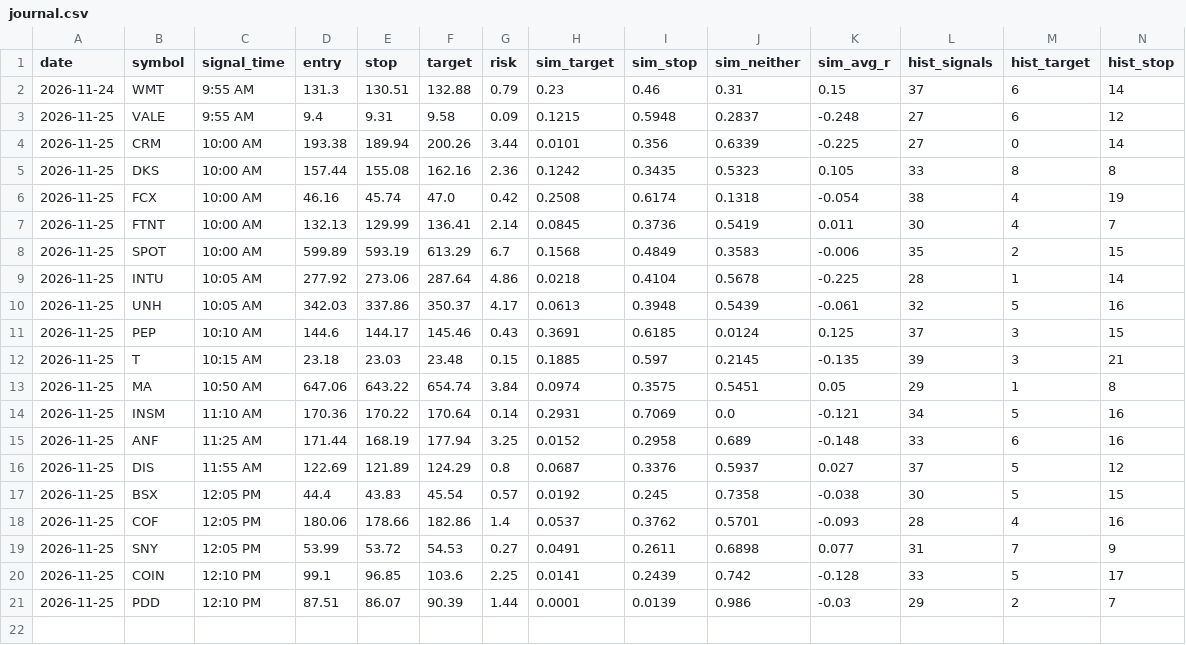
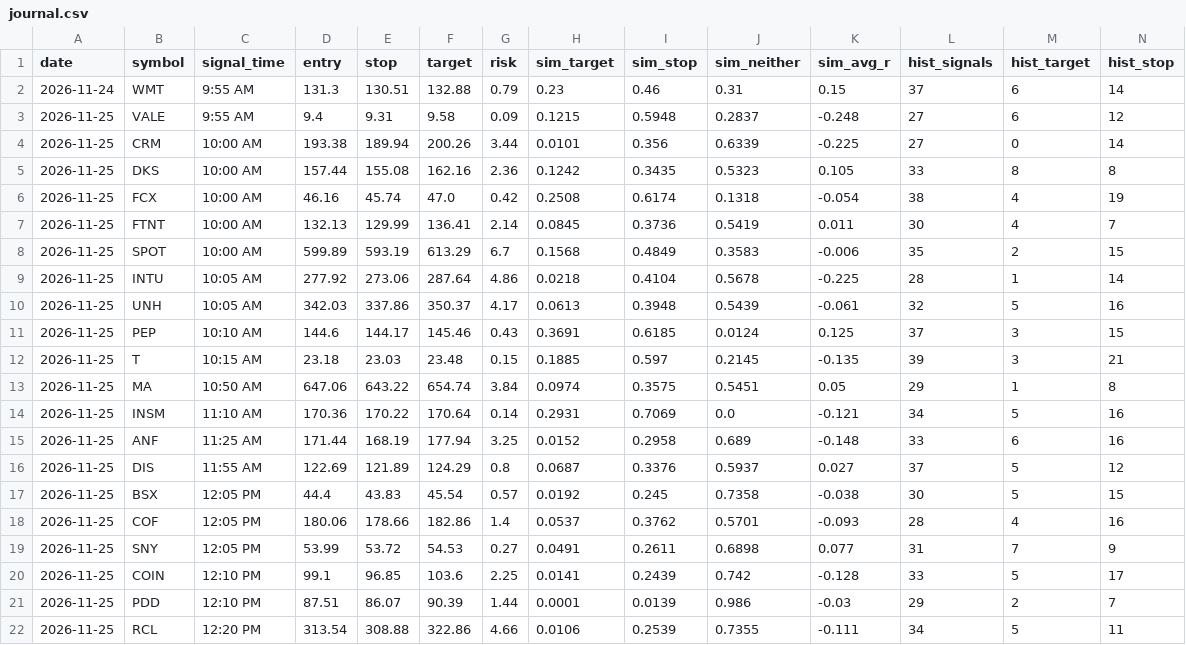
Before and after one commit to johnjimmyneutron-blip/trader-telegram, a CSV file: trader/journal.csv, drawn as a sheet; only a part is shown; rows hold the shown columns only; the diff names each change by its address in the sheet, - before the commit and + after, or states it on an @@ line.

```diff
--- a/trader/journal.csv
+++ b/trader/journal.csv
+row 22: 2026-11-25 | RCL | 12:20 PM | 313.54 | 308.88 | 322.86 | 4.66 | 0.0106 | 0.2539 | 0.7355 | -0.111 | 34 | 5 | 11
```
Also changed, not shown: 2 other files.
